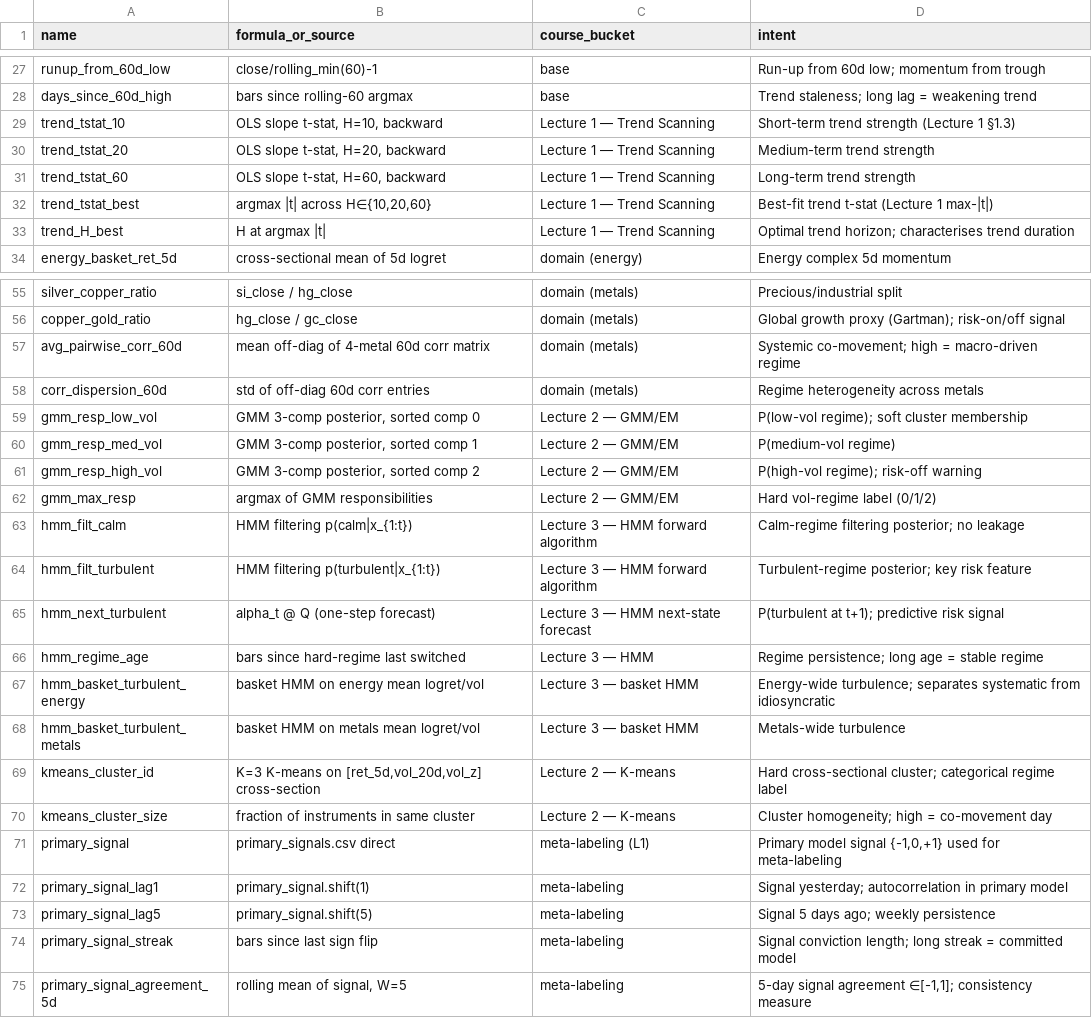
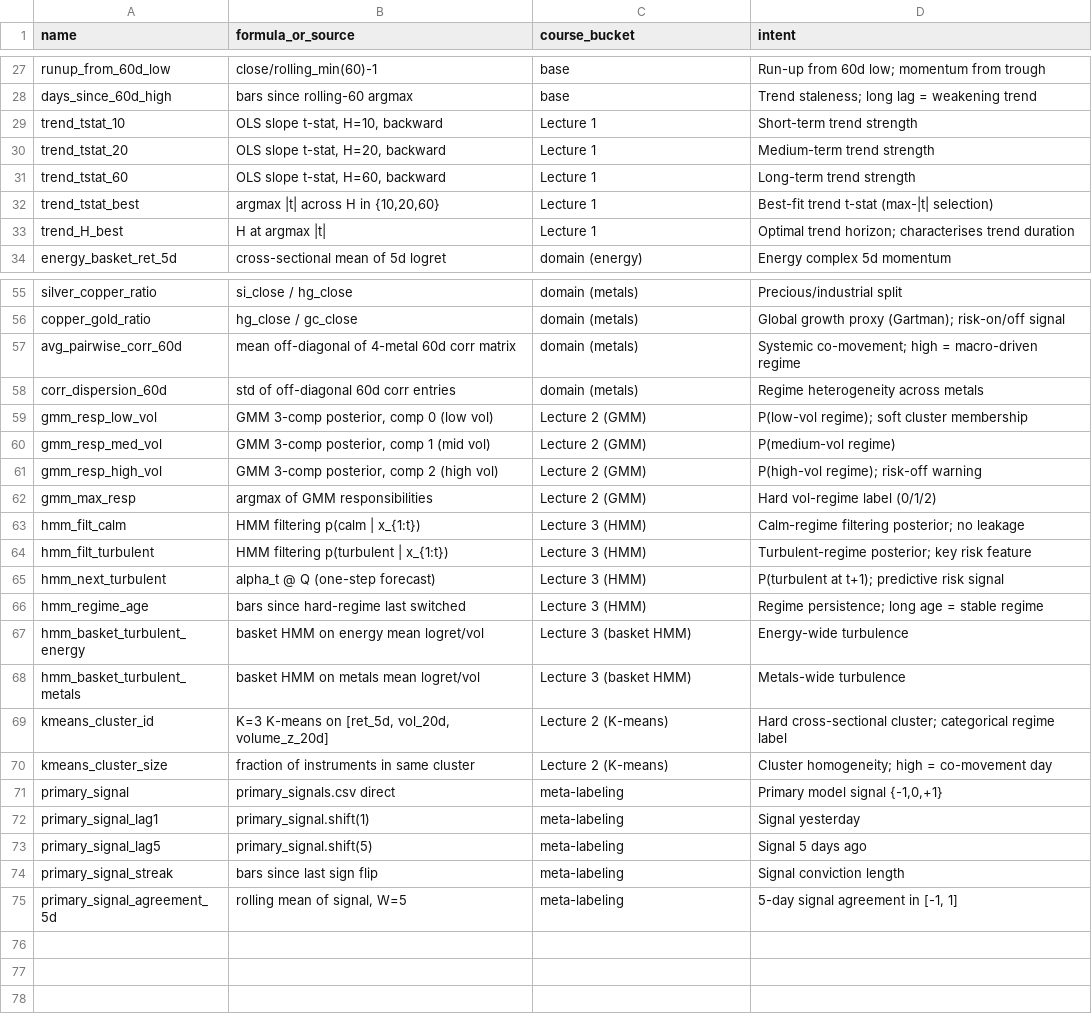
Before and after one commit to Jack-Close/energy-signal-metamodel, a CSV file: notebooks/features/feature_dictionary.csv, drawn as a sheet; only a part is shown, gaps mark what is left out; the diff covers the shown part only.

```diff
--- a/notebooks/features/feature_dictionary.csv
+++ b/notebooks/features/feature_dictionary.csv
@@ -28,7 +28,7 @@ runup_from_60d_low,close/rolling_min(60)-1,base,Run-up from 60d low; momentum fr
 days_since_60d_high,bars since rolling-60 argmax,base,Trend staleness; long lag = weakening trend
-trend_tstat_10,"OLS slope t-stat, H=10, backward",Lecture 1 — Trend Scanning,Short-term trend strength (Lecture 1 §1.3)
-trend_tstat_20,"OLS slope t-stat, H=20, backward",Lecture 1 — Trend Scanning,Medium-term trend strength
-trend_tstat_60,"OLS slope t-stat, H=60, backward",Lecture 1 — Trend Scanning,Long-term trend strength
-trend_tstat_best,"argmax |t| across H∈{10,20,60}",Lecture 1 — Trend Scanning,Best-fit trend t-stat (Lecture 1 max-|t|)
-trend_H_best,H at argmax |t|,Lecture 1 — Trend Scanning,Optimal trend horizon; characterises trend duration
+trend_tstat_10,"OLS slope t-stat, H=10, backward",Lecture 1,Short-term trend strength
+trend_tstat_20,"OLS slope t-stat, H=20, backward",Lecture 1,Medium-term trend strength
+trend_tstat_60,"OLS slope t-stat, H=60, backward",Lecture 1,Long-term trend strength
+trend_tstat_best,"argmax |t| across H in {10,20,60}",Lecture 1,Best-fit trend t-stat (max-|t| selection)
+trend_H_best,H at argmax |t|,Lecture 1,Optimal trend horizon; characterises trend duration
 energy_basket_ret_5d,cross-sectional mean of 5d logret,domain (energy),Energy complex 5d momentum
@@ -56,20 +56,20 @@ silver_copper_ratio,si_close / hg_close,domain (metals),Precious/industrial spli
 copper_gold_ratio,hg_close / gc_close,domain (metals),Global growth proxy (Gartman); risk-on/off signal
-avg_pairwise_corr_60d,mean off-diag of 4-metal 60d corr matrix,domain (metals),Systemic co-movement; high = macro-driven regime
-corr_dispersion_60d,std of off-diag 60d corr entries,domain (metals),Regime heterogeneity across metals
-gmm_resp_low_vol,"GMM 3-comp posterior, sorted comp 0",Lecture 2 — GMM/EM,P(low-vol regime); soft cluster membership
-gmm_resp_med_vol,"GMM 3-comp posterior, sorted comp 1",Lecture 2 — GMM/EM,P(medium-vol regime)
-gmm_resp_high_vol,"GMM 3-comp posterior, sorted comp 2",Lecture 2 — GMM/EM,P(high-vol regime); risk-off warning
-gmm_max_resp,argmax of GMM responsibilities,Lecture 2 — GMM/EM,Hard vol-regime label (0/1/2)
-hmm_filt_calm,HMM filtering p(calm|x_{1:t}),Lecture 3 — HMM forward algorithm,Calm-regime filtering posterior; no leakage
-hmm_filt_turbulent,HMM filtering p(turbulent|x_{1:t}),Lecture 3 — HMM forward algorithm,Turbulent-regime posterior; key risk feature
-hmm_next_turbulent,alpha_t @ Q (one-step forecast),Lecture 3 — HMM next-state forecast,P(turbulent at t+1); predictive risk signal
-hmm_regime_age,bars since hard-regime last switched,Lecture 3 — HMM,Regime persistence; long age = stable regime
-hmm_basket_turbulent_energy,basket HMM on energy mean logret/vol,Lecture 3 — basket HMM,Energy-wide turbulence; separates systematic from idiosyncratic
-hmm_basket_turbulent_metals,basket HMM on metals mean logret/vol,Lecture 3 — basket HMM,Metals-wide turbulence
-kmeans_cluster_id,"K=3 K-means on [ret_5d,vol_20d,vol_z] cross-section",Lecture 2 — K-means,Hard cross-sectional cluster; categorical regime label
-kmeans_cluster_size,fraction of instruments in same cluster,Lecture 2 — K-means,Cluster homogeneity; high = co-movement day
-primary_signal,primary_signals.csv direct,meta-labeling (L1),"Primary model signal {-1,0,+1} used for meta-labeling"
-primary_signal_lag1,primary_signal.shift(1),meta-labeling,Signal yesterday; autocorrelation in primary model
-primary_signal_lag5,primary_signal.shift(5),meta-labeling,Signal 5 days ago; weekly persistence
-primary_signal_streak,bars since last sign flip,meta-labeling,Signal conviction length; long streak = committed model
-primary_signal_agreement_5d,"rolling mean of signal, W=5",meta-labeling,"5-day signal agreement ∈[-1,1]; consistency measure"
+avg_pairwise_corr_60d,mean off-diagonal of 4-metal 60d corr matrix,domain (metals),Systemic co-movement; high = macro-driven regime
+corr_dispersion_60d,std of off-diagonal 60d corr entries,domain (metals),Regime heterogeneity across metals
+gmm_resp_low_vol,"GMM 3-comp posterior, comp 0 (low vol)",Lecture 2 (GMM),P(low-vol regime); soft cluster membership
+gmm_resp_med_vol,"GMM 3-comp posterior, comp 1 (mid vol)",Lecture 2 (GMM),P(medium-vol regime)
+gmm_resp_high_vol,"GMM 3-comp posterior, comp 2 (high vol)",Lecture 2 (GMM),P(high-vol regime); risk-off warning
+gmm_max_resp,argmax of GMM responsibilities,Lecture 2 (GMM),Hard vol-regime label (0/1/2)
+hmm_filt_calm,HMM filtering p(calm | x_{1:t}),Lecture 3 (HMM),Calm-regime filtering posterior; no leakage
+hmm_filt_turbulent,HMM filtering p(turbulent | x_{1:t}),Lecture 3 (HMM),Turbulent-regime posterior; key risk feature
+hmm_next_turbulent,alpha_t @ Q (one-step forecast),Lecture 3 (HMM),P(turbulent at t+1); predictive risk signal
+hmm_regime_age,bars since hard-regime last switched,Lecture 3 (HMM),Regime persistence; long age = stable regime
+hmm_basket_turbulent_energy,basket HMM on energy mean logret/vol,Lecture 3 (basket HMM),Energy-wide turbulence
+hmm_basket_turbulent_metals,basket HMM on metals mean logret/vol,Lecture 3 (basket HMM),Metals-wide turbulence
+kmeans_cluster_id,"K=3 K-means on [ret_5d, vol_20d, volume_z_20d]",Lecture 2 (K-means),Hard cross-sectional cluster; categorical regime label
+kmeans_cluster_size,fraction of instruments in same cluster,Lecture 2 (K-means),Cluster homogeneity; high = co-movement day
+primary_signal,primary_signals.csv direct,meta-labeling,"Primary model signal {-1,0,+1}"
+primary_signal_lag1,primary_signal.shift(1),meta-labeling,Signal yesterday
+primary_signal_lag5,primary_signal.shift(5),meta-labeling,Signal 5 days ago
+primary_signal_streak,bars since last sign flip,meta-labeling,Signal conviction length
+primary_signal_agreement_5d,"rolling mean of signal, W=5",meta-labeling,"5-day signal agreement in [-1, 1]"
```
Also changed, not shown: 5 edited cells elsewhere in this file, 9 other files.
